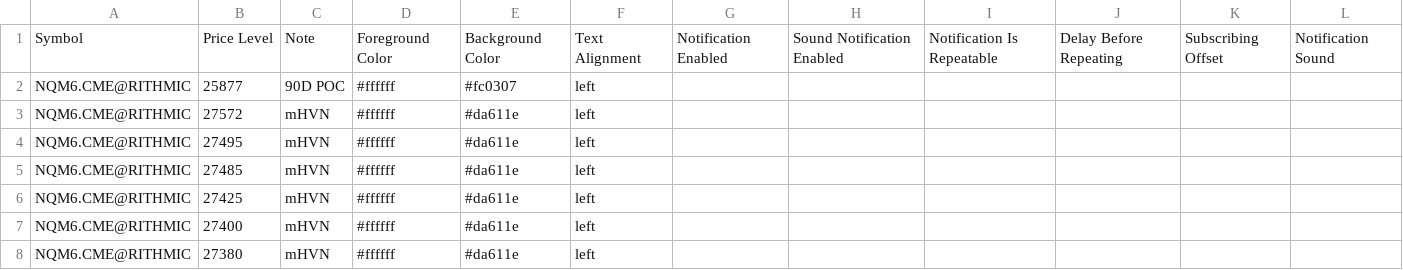
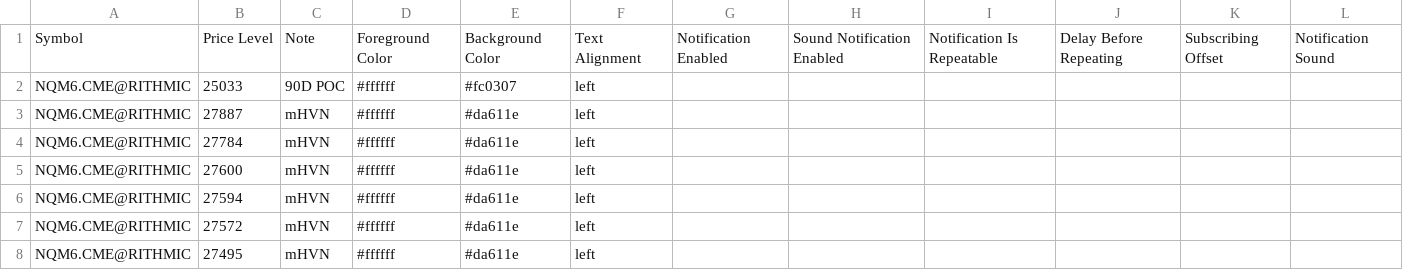
Before and after one commit to Thinkwithbookmap/Cloud-notes, a CSV file: NQ.csv, drawn as a sheet; only a part is shown; the shorter side is filled out with more unchanged rows.

Commit message:
Update NQ.csv

```diff
--- a/NQ.csv
+++ b/NQ.csv
@@ -1,3 +1,7 @@
 Symbol,Price Level,Note,Foreground Color,Background Color,Text Alignment,Notification Enabled,Sound Notification Enabled,Notification Is Repeatable,Delay Before Repeating,Subscribing Offset,Notification Sound
-NQM6.CME@RITHMIC,25877,90D POC,#ffffff,#fc0307,left,,,,,,
+NQM6.CME@RITHMIC,25033,90D POC,#ffffff,#fc0307,left,,,,,,
+NQM6.CME@RITHMIC,27887,mHVN,#ffffff,#da611e,left,,,,,,
+NQM6.CME@RITHMIC,27784,mHVN,#ffffff,#da611e,left,,,,,,
+NQM6.CME@RITHMIC,27600,mHVN,#ffffff,#da611e,left,,,,,,
+NQM6.CME@RITHMIC,27594,mHVN,#ffffff,#da611e,left,,,,,,
 NQM6.CME@RITHMIC,27572,mHVN,#ffffff,#da611e,left,,,,,,
```
